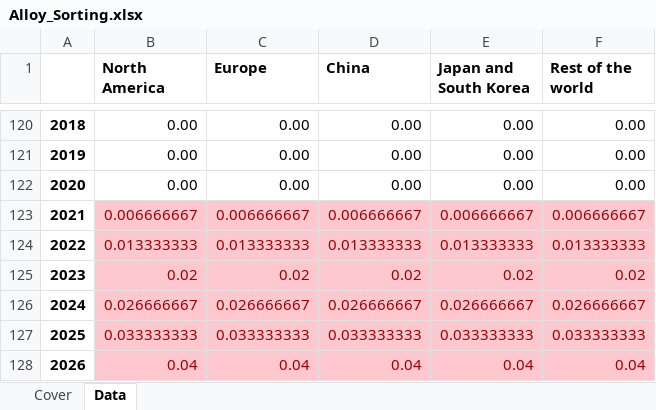
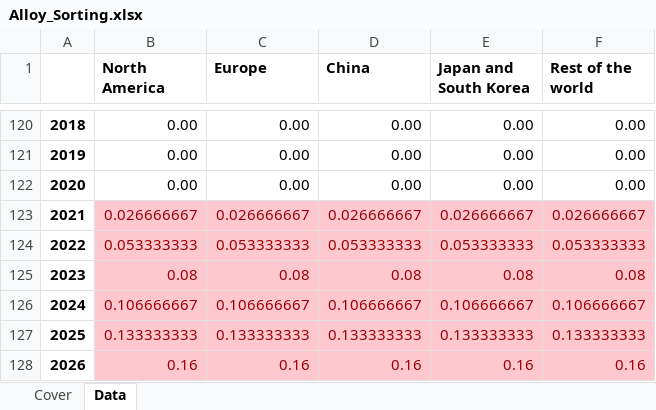
Before and after one commit to romainbilly/Dynamic-MFA-Al-in-Passenger-Cars, an Excel workbook: data/Alloy_Sorting.xlsx, sheet Data, drawn as a sheet; only a part is shown, gaps mark what is left out; values as stored, in another font and other column widths than the file's, no borders; the diff covers the shown part only; the diff names each change by its address in the sheet, - before the commit and + after, or states it on an @@ line.

```diff
--- a/data/Alloy_Sorting.xlsx (sheet Data)
+++ b/data/Alloy_Sorting.xlsx (sheet Data)
-B123 (North America): 0.006666667
+B123 (North America): 0.026666667
-C123 (Europe): 0.006666667
+C123 (Europe): 0.026666667
-D123 (China): 0.006666667
+D123 (China): 0.026666667
-E123 (Japan and South Korea): 0.006666667
+E123 (Japan and South Korea): 0.026666667
-F123 (Rest of the world): 0.006666667
+F123 (Rest of the world): 0.026666667
-B124 (North America): 0.013333333
+B124 (North America): 0.053333333
-C124 (Europe): 0.013333333
+C124 (Europe): 0.053333333
-D124 (China): 0.013333333
+D124 (China): 0.053333333
-E124 (Japan and South Korea): 0.013333333
+E124 (Japan and South Korea): 0.053333333
-F124 (Rest of the world): 0.013333333
+F124 (Rest of the world): 0.053333333
-B125 (North America): 0.02
+B125 (North America): 0.08
-C125 (Europe): 0.02
+C125 (Europe): 0.08
-D125 (China): 0.02
+D125 (China): 0.08
-E125 (Japan and South Korea): 0.02
+E125 (Japan and South Korea): 0.08
-F125 (Rest of the world): 0.02
+F125 (Rest of the world): 0.08
-B126 (North America): 0.026666667
+B126 (North America): 0.106666667
-C126 (Europe): 0.026666667
+C126 (Europe): 0.106666667
-D126 (China): 0.026666667
+D126 (China): 0.106666667
-E126 (Japan and South Korea): 0.026666667
+E126 (Japan and South Korea): 0.106666667
-F126 (Rest of the world): 0.026666667
+F126 (Rest of the world): 0.106666667
-B127 (North America): 0.033333333
+B127 (North America): 0.133333333
-C127 (Europe): 0.033333333
+C127 (Europe): 0.133333333
-D127 (China): 0.033333333
+D127 (China): 0.133333333
-E127 (Japan and South Korea): 0.033333333
+E127 (Japan and South Korea): 0.133333333
-F127 (Rest of the world): 0.033333333
+F127 (Rest of the world): 0.133333333
-B128 (North America): 0.04
+B128 (North America): 0.16
-C128 (Europe): 0.04
+C128 (Europe): 0.16
-D128 (China): 0.04
+D128 (China): 0.16
-E128 (Japan and South Korea): 0.04
+E128 (Japan and South Korea): 0.16
-F128 (Rest of the world): 0.04
+F128 (Rest of the world): 0.16
```
Also changed, not shown: 120 edited cells elsewhere in this sheet, data/Carbon_Footprint_Primary.xlsx, data/Carbon_Footprint_Secondary.xlsx, 7 other files.
